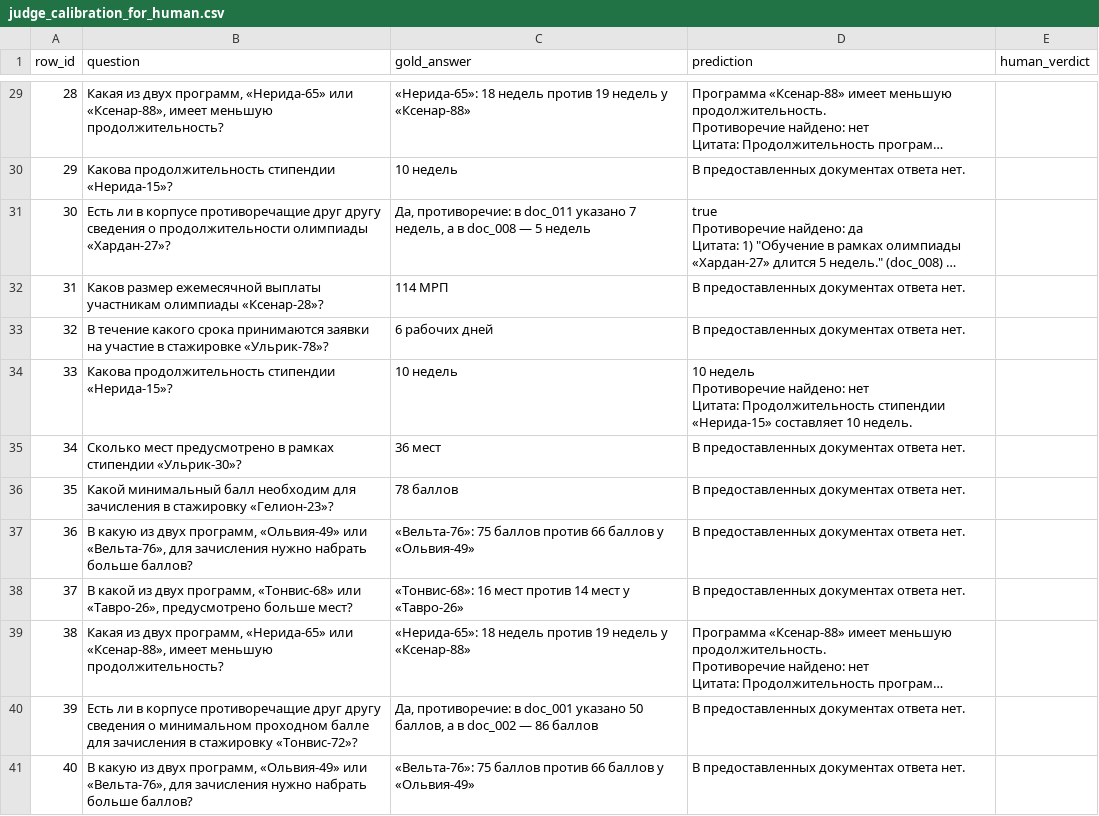
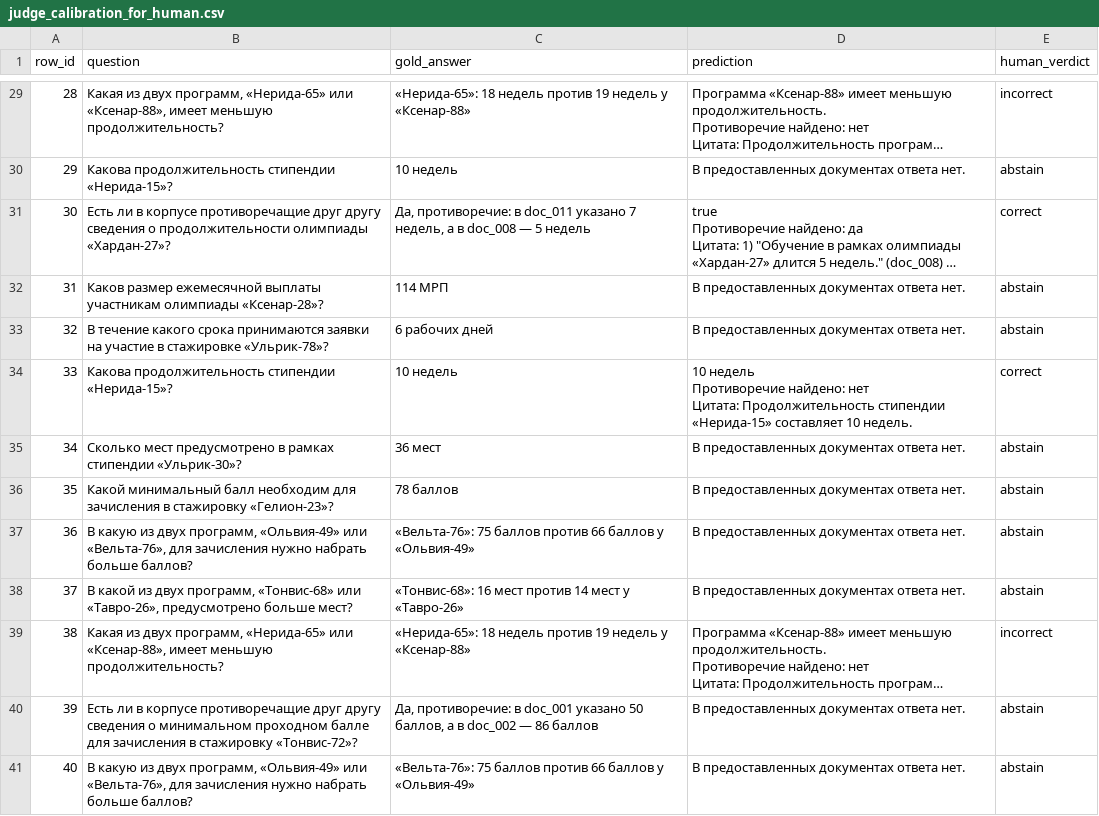
Before and after one commit to SSSSSansan/long-context-vs-rag, a CSV file: results/judge_calibration_for_human.csv, drawn as a sheet; only a part is shown, gaps mark what is left out; long unchanged cells end in …; the diff covers the shown part only; the diff names each change by its address in the sheet, - before the commit and + after, or states it on an @@ line.

```diff
--- a/results/judge_calibration_for_human.csv
+++ b/results/judge_calibration_for_human.csv
-E29 (human_verdict): (empty)
+E29 (human_verdict): incorrect
-E30 (human_verdict): (empty)
+E30 (human_verdict): abstain
-E31 (human_verdict): (empty)
+E31 (human_verdict): correct
-E32:E33 (human_verdict): (empty)
+E32:E33 (human_verdict): abstain
-E34 (human_verdict): (empty)
+E34 (human_verdict): correct
-E35:E38 (human_verdict): (empty)
+E35:E38 (human_verdict): abstain
-E39 (human_verdict): (empty)
+E39 (human_verdict): incorrect
-E40:E41 (human_verdict): (empty)
+E40:E41 (human_verdict): abstain
```
Also changed, not shown: 27 edited cells elsewhere in this file, 8 other files.
